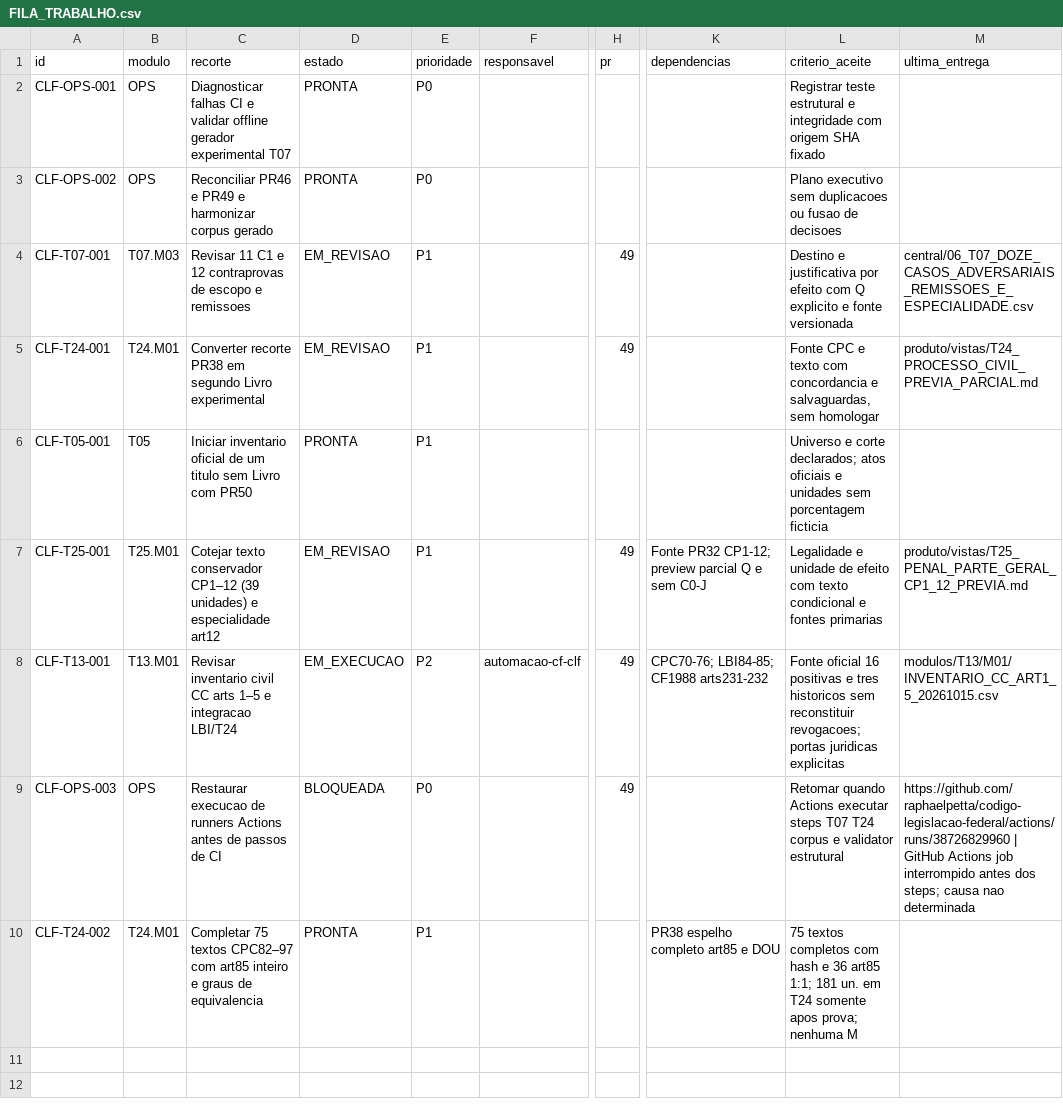
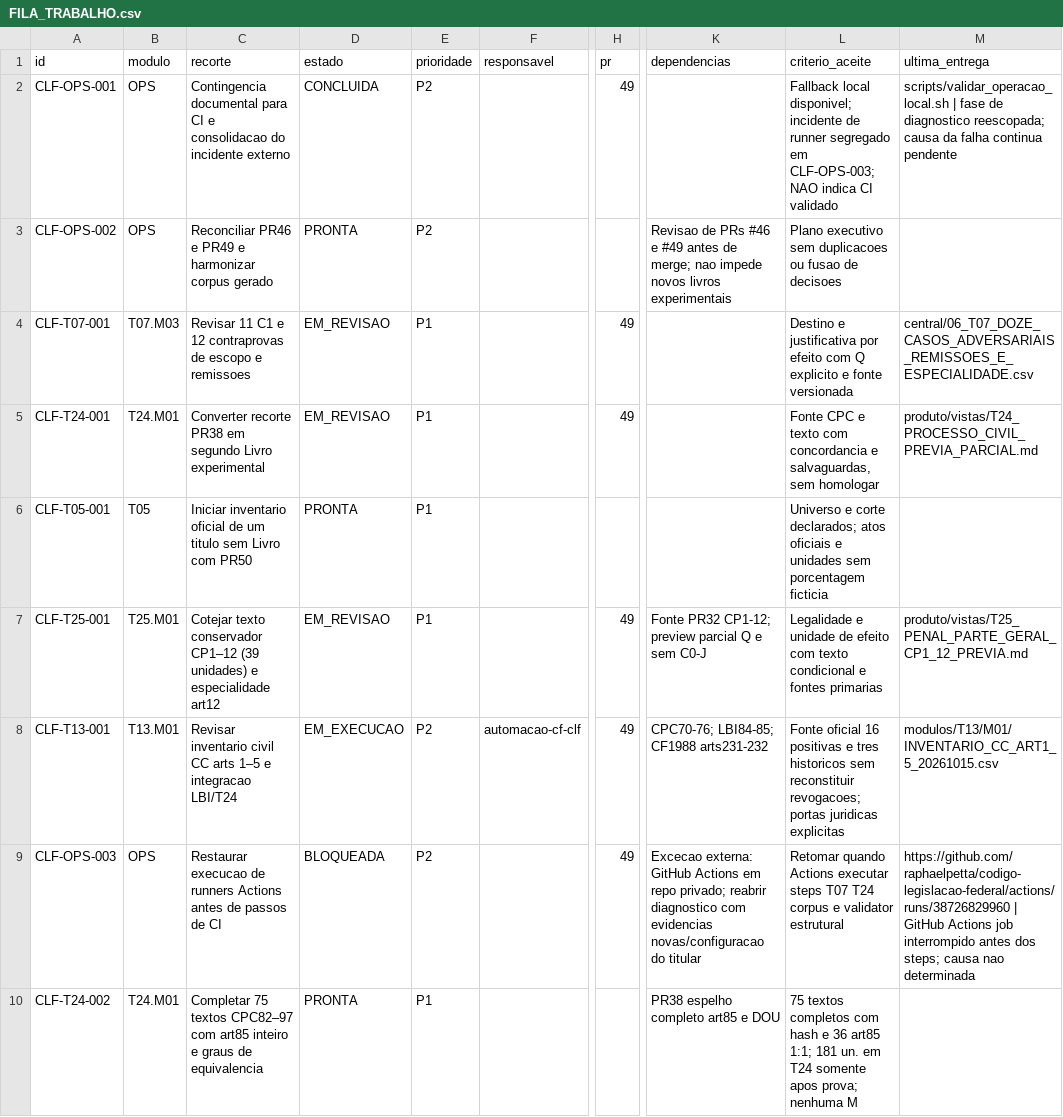
Before and after one commit to raphaelpetta/codigo-legislacao-federal, a CSV file: central/FILA_TRABALHO.csv, drawn as a sheet; only a part is shown, gaps mark what is left out; the diff names each change by its address in the sheet, - before the commit and + after, or states it on an @@ line.

Commit message:
coord: encerrar repeticao da auditoria e relegar excecoes operacionais para fila P2

```diff
--- a/central/FILA_TRABALHO.csv
+++ b/central/FILA_TRABALHO.csv
-C2 (recorte): Diagnosticar falhas CI e validar offline gerador experimental T07
+C2 (recorte): Contingencia documental para CI e consolidacao do incidente externo
-D2 (estado): PRONTA
+D2 (estado): CONCLUIDA
-E2:E3 (prioridade): P0
+E2:E3 (prioridade): P2
-H2 (pr): (empty)
+H2 (pr): 49
-L2 (criterio_aceite): Registrar teste estrutural e integridade com origem SHA fixado
+L2 (criterio_aceite): Fallback local disponivel; incidente de runner segregado em CLF-OPS-003; NAO indica CI validado
-M2 (ultima_entrega): (empty)
+M2 (ultima_entrega): scripts/validar_operacao_local.sh | fase de diagnostico reescopada; causa da falha continua pendente
-K3 (dependencias): (empty)
+K3 (dependencias): Revisao de PRs #46 e #49 antes de merge; nao impede novos livros experimentais
-E9 (prioridade): P0
+E9 (prioridade): P2
-K9 (dependencias): (empty)
+K9 (dependencias): Excecao externa: GitHub Actions em repo privado; reabrir diagnostico com evidencias novas/configuracao do titular
```
